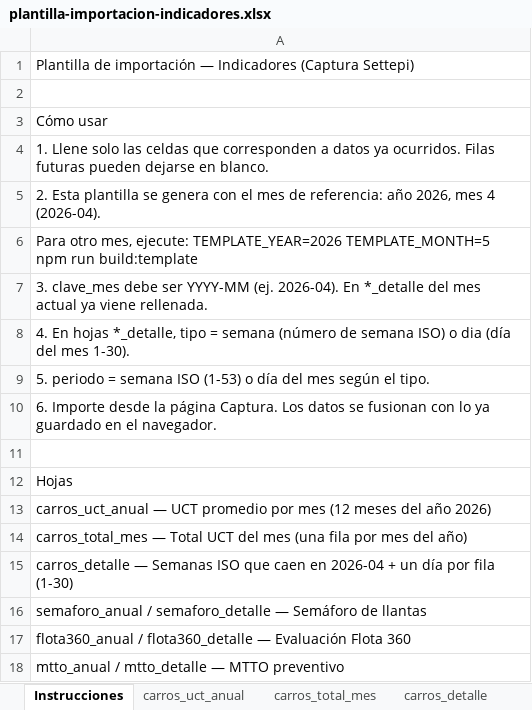
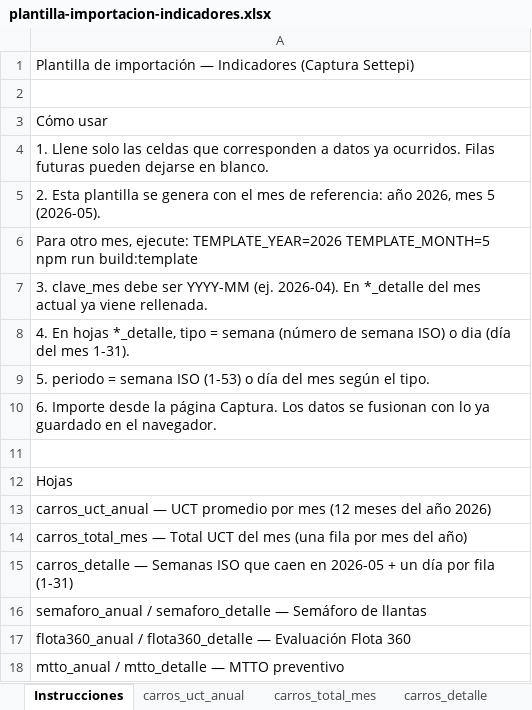
Before and after one commit to obednegrete86-pixel/relleno-graficos, an Excel workbook: assets/plantilla-importacion-indicadores.xlsx, sheet Instrucciones, drawn as a sheet; values as stored, in another font and other column widths than the file's, no borders; the diff names each change by its address in the sheet, - before the commit and + after, or states it on an @@ line.

```diff
--- a/assets/plantilla-importacion-indicadores.xlsx (sheet Instrucciones)
+++ b/assets/plantilla-importacion-indicadores.xlsx (sheet Instrucciones)
-A5: …2026, mes 4 (2026-04).
+A5: …2026, mes 5 (2026-05).
-A8: …del mes 1-30).
+A8: …del mes 1-31).
-A15: …caen en 2026-04 + un día por fila (1-30)
+A15: …caen en 2026-05 + un día por fila (1-31)
```
Also changed, not shown: sheet semaforo_detalle, sheet flota360_detalle, sheet mtto_detalle, sheet carros_detalle.
